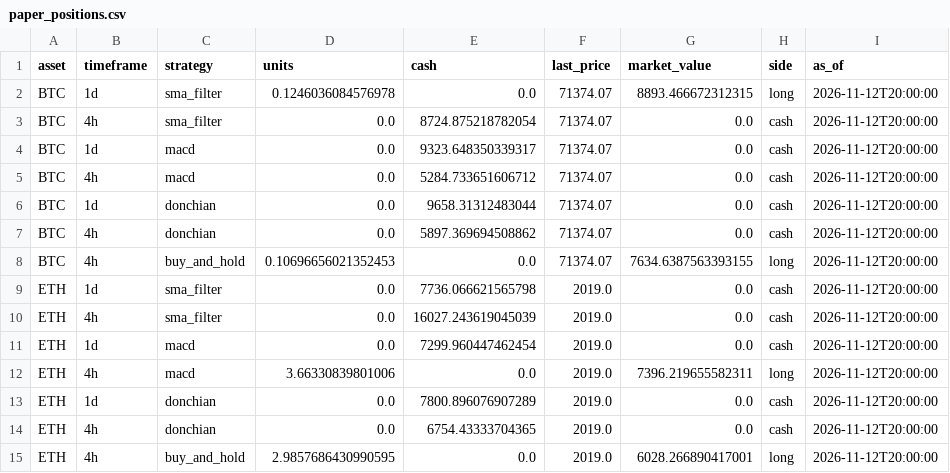
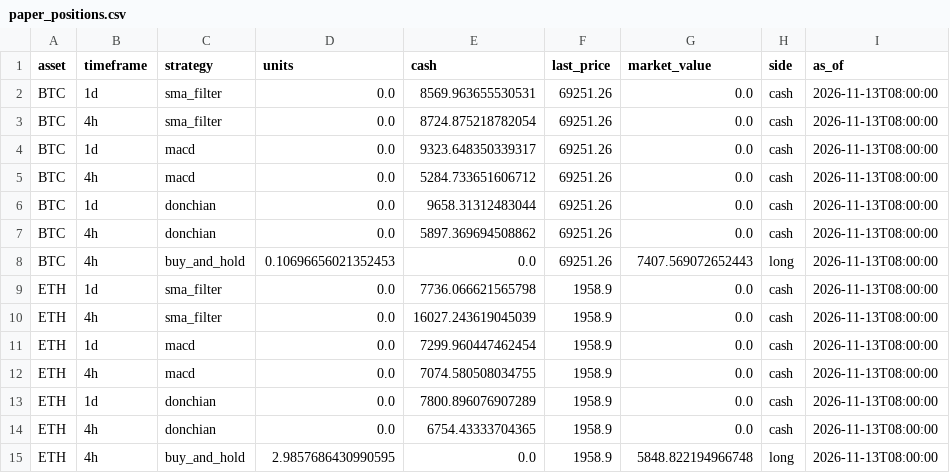
Before and after one commit to Pigger111-hub/Grok-trading, a CSV file: data/paper_positions.csv, drawn as a sheet.

```diff
--- a/data/paper_positions.csv
+++ b/data/paper_positions.csv
@@ -1,15 +1,15 @@
 asset,timeframe,strategy,units,cash,last_price,market_value,side,as_of
-BTC,1d,sma_filter,0.1246036084576978,0.0,71374.07,8893.466672312315,long,2026-11-12T20:00:00
-BTC,4h,sma_filter,0.0,8724.875218782054,71374.07,0.0,cash,2026-11-12T20:00:00
-BTC,1d,macd,0.0,9323.648350339317,71374.07,0.0,cash,2026-11-12T20:00:00
-BTC,4h,macd,0.0,5284.733651606712,71374.07,0.0,cash,2026-11-12T20:00:00
-BTC,1d,donchian,0.0,9658.31312483044,71374.07,0.0,cash,2026-11-12T20:00:00
-BTC,4h,donchian,0.0,5897.369694508862,71374.07,0.0,cash,2026-11-12T20:00:00
-BTC,4h,buy_and_hold,0.10696656021352453,0.0,71374.07,7634.6387563393155,long,2026-11-12T20:00:00
-ETH,1d,sma_filter,0.0,7736.066621565798,2019.0,0.0,cash,2026-11-12T20:00:00
-ETH,4h,sma_filter,0.0,16027.243619045039,2019.0,0.0,cash,2026-11-12T20:00:00
-ETH,1d,macd,0.0,7299.960447462454,2019.0,0.0,cash,2026-11-12T20:00:00
-ETH,4h,macd,3.66330839801006,0.0,2019.0,7396.219655582311,long,2026-11-12T20:00:00
-ETH,1d,donchian,0.0,7800.896076907289,2019.0,0.0,cash,2026-11-12T20:00:00
-ETH,4h,donchian,0.0,6754.43333704365,2019.0,0.0,cash,2026-11-12T20:00:00
-ETH,4h,buy_and_hold,2.9857686430990595,0.0,2019.0,6028.266890417001,long,2026-11-12T20:00:00
+BTC,1d,sma_filter,0.0,8569.963655530531,69251.26,0.0,cash,2026-11-13T08:00:00
+BTC,4h,sma_filter,0.0,8724.875218782054,69251.26,0.0,cash,2026-11-13T08:00:00
+BTC,1d,macd,0.0,9323.648350339317,69251.26,0.0,cash,2026-11-13T08:00:00
+BTC,4h,macd,0.0,5284.733651606712,69251.26,0.0,cash,2026-11-13T08:00:00
+BTC,1d,donchian,0.0,9658.31312483044,69251.26,0.0,cash,2026-11-13T08:00:00
+BTC,4h,donchian,0.0,5897.369694508862,69251.26,0.0,cash,2026-11-13T08:00:00
+BTC,4h,buy_and_hold,0.10696656021352453,0.0,69251.26,7407.569072652443,long,2026-11-13T08:00:00
+ETH,1d,sma_filter,0.0,7736.066621565798,1958.9,0.0,cash,2026-11-13T08:00:00
+ETH,4h,sma_filter,0.0,16027.243619045039,1958.9,0.0,cash,2026-11-13T08:00:00
+ETH,1d,macd,0.0,7299.960447462454,1958.9,0.0,cash,2026-11-13T08:00:00
+ETH,4h,macd,0.0,7074.580508034755,1958.9,0.0,cash,2026-11-13T08:00:00
+ETH,1d,donchian,0.0,7800.896076907289,1958.9,0.0,cash,2026-11-13T08:00:00
+ETH,4h,donchian,0.0,6754.43333704365,1958.9,0.0,cash,2026-11-13T08:00:00
+ETH,4h,buy_and_hold,2.9857686430990595,0.0,1958.9,5848.822194966748,long,2026-11-13T08:00:00
```
Also changed, not shown: data/paper_trades.csv, 4 other files.
